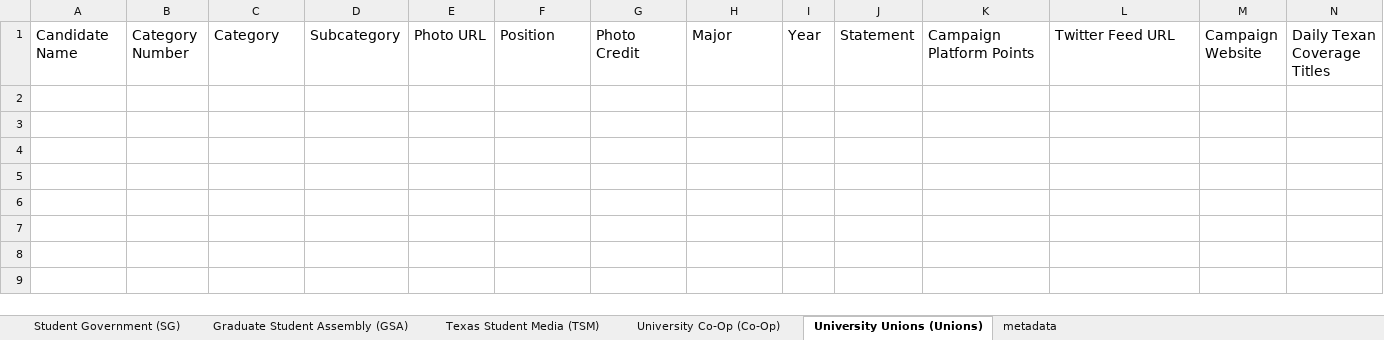
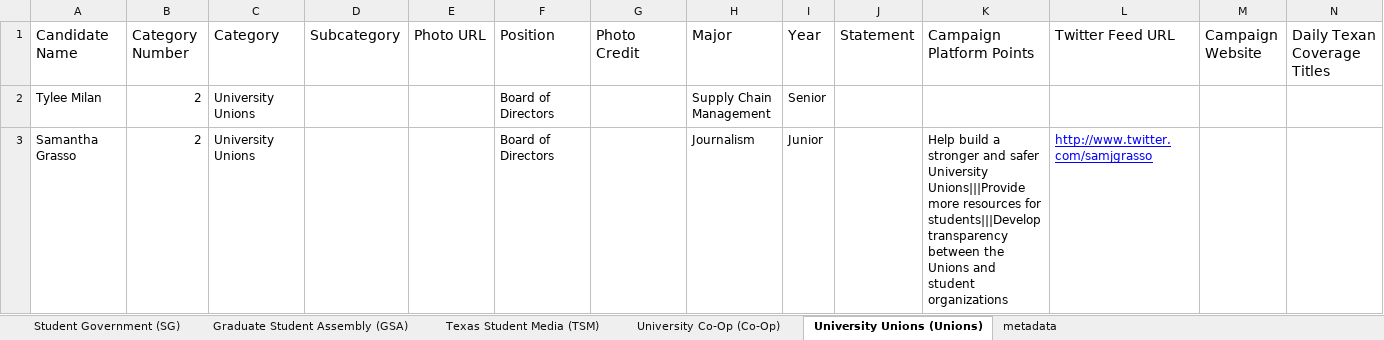
Before and after one commit to sc1f/hd49-expl, an Excel workbook: backend/copysheet.xlsx, sheet University Unions (Unions), drawn as a sheet; only a part is shown; values as stored, in another font and other column widths than the file's, no borders; charts and pictures not drawn; rows hold the shown columns only; the diff names each change by its address in the sheet, - before the commit and + after, or states it on an @@ line.

```diff
--- a/backend/copysheet.xlsx (sheet University Unions (Unions))
+++ b/backend/copysheet.xlsx (sheet University Unions (Unions))
+row 2: Tylee Milan | 2 | University Unions |  |  | Board of Directors |  | Supply Chain Management | Senior
+row 3: Samantha Grasso | 2 | University Unions |  |  | Board of Directors |  | Journalism | Junior |  | Help build a stronger and safer University Unions|||Provide more resources for students|||Develop transparency between the Unions and student organizations | http://www.twitter.com/samjgrasso
```
Also changed, not shown: sheet Student Government (SG), sheet Texas Student Media (TSM), sheet University Co-Op (Co-Op), sheet metadata, charts or pictures, 4 other files.
